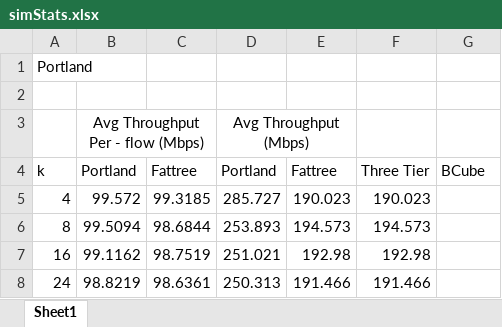
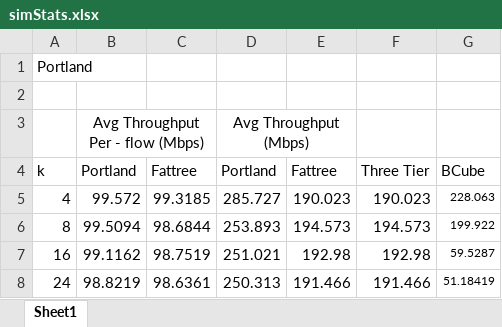
Before and after one commit to srunnikr/cloud_computing, an Excel workbook: ntu-dsi-dcn/throughput-data/simStats.xlsx, sheet Sheet1, drawn as a sheet; values as stored, in another font and other column widths than the file's, no borders; charts and pictures not drawn; the diff names each change by its address in the sheet, - before the commit and + after, or states it on an @@ line.

```diff
--- a/ntu-dsi-dcn/throughput-data/simStats.xlsx (sheet Sheet1)
+++ b/ntu-dsi-dcn/throughput-data/simStats.xlsx (sheet Sheet1)
-G5: (empty)
+G5: 228.063
-G6: (empty)
+G6: 199.922
-G7: (empty)
+G7: 59.5287
-G8: (empty)
+G8: 51.18419
```
Also changed, not shown: charts or pictures, 3 other files.
